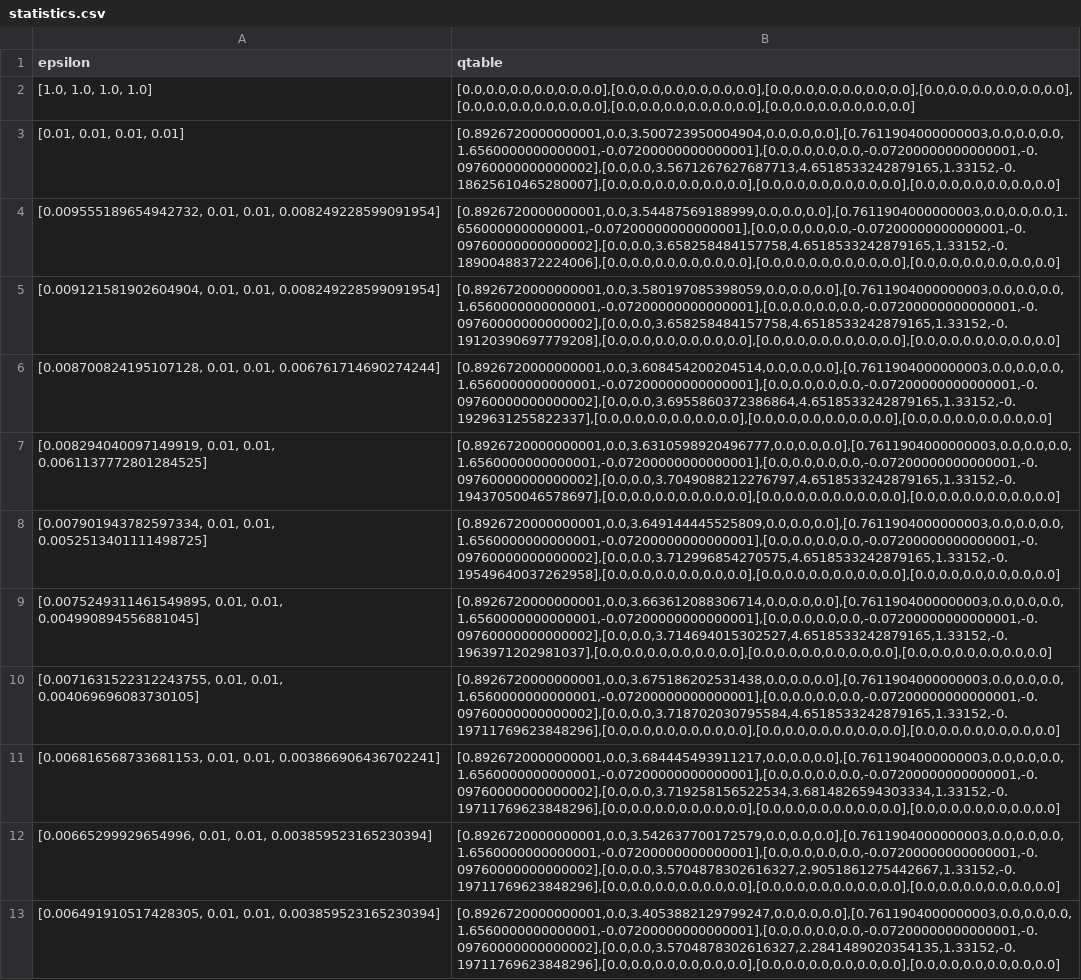
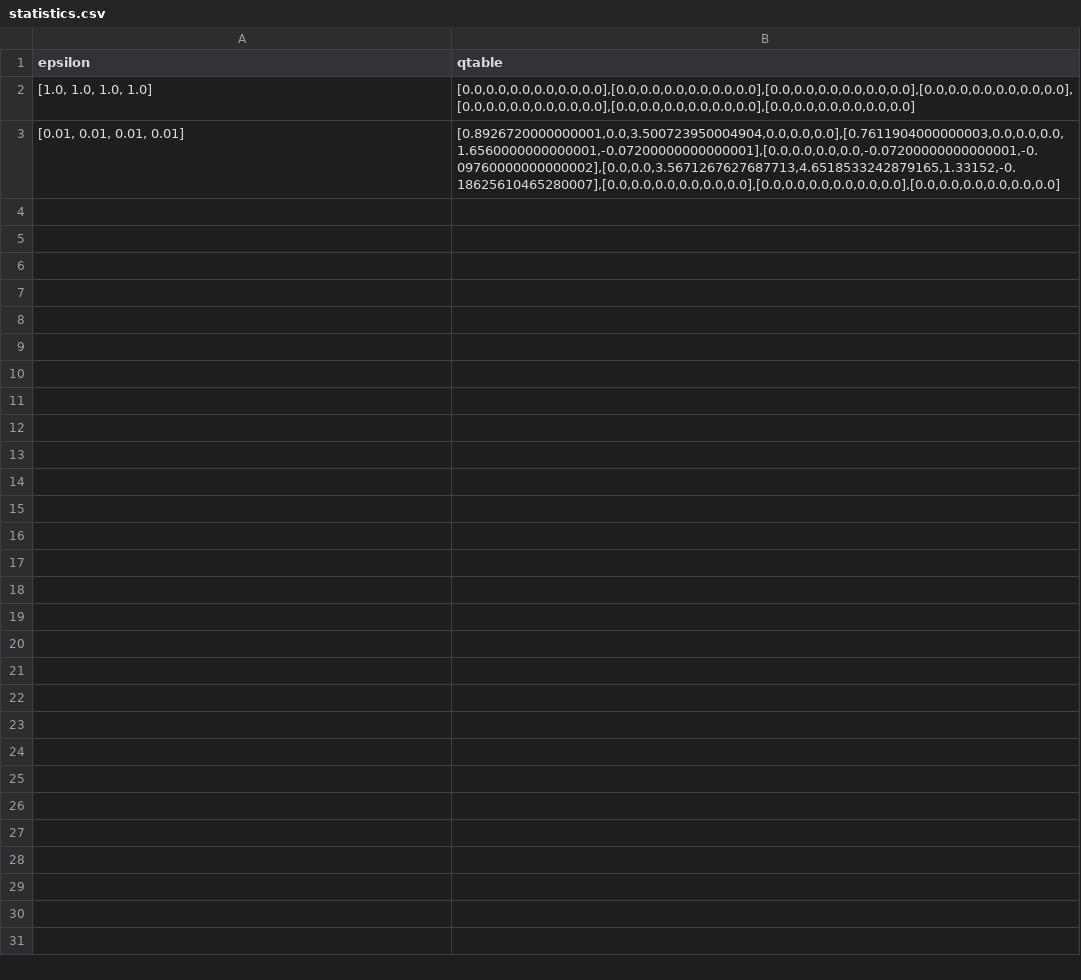
Before and after one commit to KochPJ/follow_gaze_developmental_robotics, a CSV file: follow_gaze/statistics.csv, drawn as a sheet.

```diff
--- a/follow_gaze/statistics.csv
+++ b/follow_gaze/statistics.csv
@@ -3,11 +3 @@ epsilon,qtable
 "[0.01, 0.01, 0.01, 0.01]","[0.8926720000000001,0.0,3.500723950004904,0.0,0.0,0.0],[0.7611904000000003,0.0,0.0,0.0,1.6560000000000001,-0.07200000000000001],[0.0,0.0,0.0,0.0,-0.07200000000000001,-0.09760000000000002],[0.0,0.0,3.5671267627687713,4.6518533242879165,1.33152,-0.18625610465280007],[0.0,0.0,0.0,0.0,0.0,0.0],[0.0,0.0,0.0,0.0,0.0,0.0],[0.0,0.0,0.0,0.0,0.0,0.0]"
-"[0.009555189654942732, 0.01, 0.01, 0.008249228599091954]","[0.8926720000000001,0.0,3.54487569188999,0.0,0.0,0.0],[0.7611904000000003,0.0,0.0,0.0,1.6560000000000001,-0.07200000000000001],[0.0,0.0,0.0,0.0,-0.07200000000000001,-0.09760000000000002],[0.0,0.0,3.658258484157758,4.6518533242879165,1.33152,-0.18900488372224006],[0.0,0.0,0.0,0.0,0.0,0.0],[0.0,0.0,0.0,0.0,0.0,0.0],[0.0,0.0,0.0,0.0,0.0,0.0]"
-"[0.009121581902604904, 0.01, 0.01, 0.008249228599091954]","[0.8926720000000001,0.0,3.580197085398059,0.0,0.0,0.0],[0.7611904000000003,0.0,0.0,0.0,1.6560000000000001,-0.07200000000000001],[0.0,0.0,0.0,0.0,-0.07200000000000001,-0.09760000000000002],[0.0,0.0,3.658258484157758,4.6518533242879165,1.33152,-0.19120390697779208],[0.0,0.0,0.0,0.0,0.0,0.0],[0.0,0.0,0.0,0.0,0.0,0.0],[0.0,0.0,0.0,0.0,0.0,0.0]"
-"[0.008700824195107128, 0.01, 0.01, 0.006761714690274244]","[0.8926720000000001,0.0,3.608454200204514,0.0,0.0,0.0],[0.7611904000000003,0.0,0.0,0.0,1.6560000000000001,-0.07200000000000001],[0.0,0.0,0.0,0.0,-0.07200000000000001,-0.09760000000000002],[0.0,0.0,3.6955860372386864,4.6518533242879165,1.33152,-0.1929631255822337],[0.0,0.0,0.0,0.0,0.0,0.0],[0.0,0.0,0.0,0.0,0.0,0.0],[0.0,0.0,0.0,0.0,0.0,0.0]"
-"[0.008294040097149919, 0.01, 0.01, 0.0061137772801284525]","[0.8926720000000001,0.0,3.6310598920496777,0.0,0.0,0.0],[0.7611904000000003,0.0,0.0,0.0,1.6560000000000001,-0.07200000000000001],[0.0,0.0,0.0,0.0,-0.07200000000000001,-0.09760000000000002],[0.0,0.0,3.7049088212276797,4.6518533242879165,1.33152,-0.19437050046578697],[0.0,0.0,0.0,0.0,0.0,0.0],[0.0,0.0,0.0,0.0,0.0,0.0],[0.0,0.0,0.0,0.0,0.0,0.0]"
-"[0.007901943782597334, 0.01, 0.01, 0.0052513401111498725]","[0.8926720000000001,0.0,3.649144445525809,0.0,0.0,0.0],[0.7611904000000003,0.0,0.0,0.0,1.6560000000000001,-0.07200000000000001],[0.0,0.0,0.0,0.0,-0.07200000000000001,-0.09760000000000002],[0.0,0.0,3.712996854270575,4.6518533242879165,1.33152,-0.19549640037262958],[0.0,0.0,0.0,0.0,0.0,0.0],[0.0,0.0,0.0,0.0,0.0,0.0],[0.0,0.0,0.0,0.0,0.0,0.0]"
-"[0.0075249311461549895, 0.01, 0.01, 0.004990894556881045]","[0.8926720000000001,0.0,3.663612088306714,0.0,0.0,0.0],[0.7611904000000003,0.0,0.0,0.0,1.6560000000000001,-0.07200000000000001],[0.0,0.0,0.0,0.0,-0.07200000000000001,-0.09760000000000002],[0.0,0.0,3.714694015302527,4.6518533242879165,1.33152,-0.1963971202981037],[0.0,0.0,0.0,0.0,0.0,0.0],[0.0,0.0,0.0,0.0,0.0,0.0],[0.0,0.0,0.0,0.0,0.0,0.0]"
-"[0.0071631522312243755, 0.01, 0.01, 0.004069696083730105]","[0.8926720000000001,0.0,3.675186202531438,0.0,0.0,0.0],[0.7611904000000003,0.0,0.0,0.0,1.6560000000000001,-0.07200000000000001],[0.0,0.0,0.0,0.0,-0.07200000000000001,-0.09760000000000002],[0.0,0.0,3.718702030795584,4.6518533242879165,1.33152,-0.19711769623848296],[0.0,0.0,0.0,0.0,0.0,0.0],[0.0,0.0,0.0,0.0,0.0,0.0],[0.0,0.0,0.0,0.0,0.0,0.0]"
-"[0.006816568733681153, 0.01, 0.01, 0.003866906436702241]","[0.8926720000000001,0.0,3.684445493911217,0.0,0.0,0.0],[0.7611904000000003,0.0,0.0,0.0,1.6560000000000001,-0.07200000000000001],[0.0,0.0,0.0,0.0,-0.07200000000000001,-0.09760000000000002],[0.0,0.0,3.719258156522534,3.6814826594303334,1.33152,-0.19711769623848296],[0.0,0.0,0.0,0.0,0.0,0.0],[0.0,0.0,0.0,0.0,0.0,0.0],[0.0,0.0,0.0,0.0,0.0,0.0]"
-"[0.00665299929654996, 0.01, 0.01, 0.003859523165230394]","[0.8926720000000001,0.0,3.542637700172579,0.0,0.0,0.0],[0.7611904000000003,0.0,0.0,0.0,1.6560000000000001,-0.07200000000000001],[0.0,0.0,0.0,0.0,-0.07200000000000001,-0.09760000000000002],[0.0,0.0,3.5704878302616327,2.9051861275442667,1.33152,-0.19711769623848296],[0.0,0.0,0.0,0.0,0.0,0.0],[0.0,0.0,0.0,0.0,0.0,0.0],[0.0,0.0,0.0,0.0,0.0,0.0]"
-"[0.006491910517428305, 0.01, 0.01, 0.003859523165230394]","[0.8926720000000001,0.0,3.4053882129799247,0.0,0.0,0.0],[0.7611904000000003,0.0,0.0,0.0,1.6560000000000001,-0.07200000000000001],[0.0,0.0,0.0,0.0,-0.07200000000000001,-0.09760000000000002],[0.0,0.0,3.5704878302616327,2.2841489020354135,1.33152,-0.19711769623848296],[0.0,0.0,0.0,0.0,0.0,0.0],[0.0,0.0,0.0,0.0,0.0,0.0],[0.0,0.0,0.0,0.0,0.0,0.0]"
```
Also changed, not shown: 1 other file.
